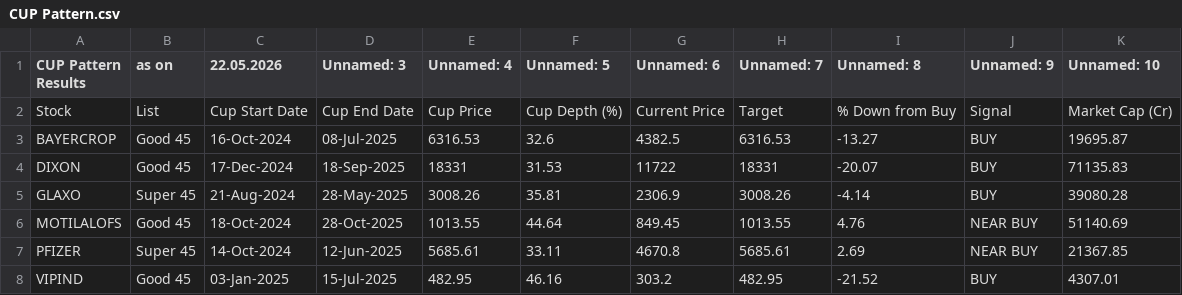
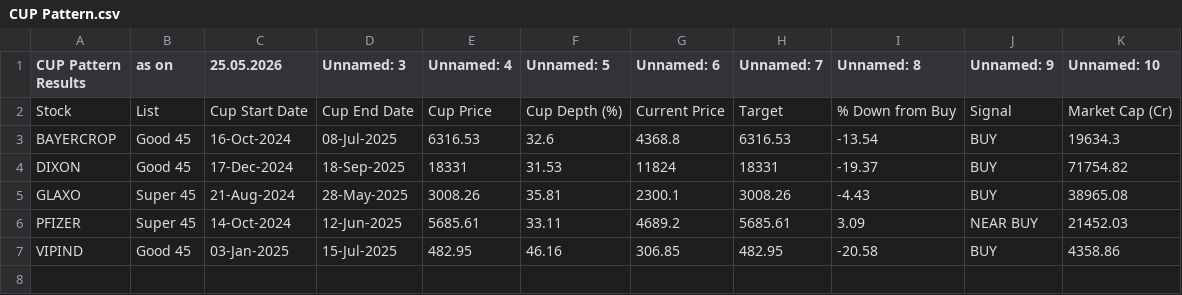
Before and after one commit to mojiburrahaman25/stock-output, a CSV file: CUP Pattern.csv, drawn as a sheet.

```diff
--- a/CUP Pattern.csv
+++ b/CUP Pattern.csv
@@ -1,8 +1,7 @@
-CUP Pattern Results,as on,22.05.2026,Unnamed: 3,Unnamed: 4,Unnamed: 5,Unnamed: 6,Unnamed: 7,Unnamed: 8,Unnamed: 9,Unnamed: 10
+CUP Pattern Results,as on,25.05.2026,Unnamed: 3,Unnamed: 4,Unnamed: 5,Unnamed: 6,Unnamed: 7,Unnamed: 8,Unnamed: 9,Unnamed: 10
 Stock,List,Cup Start Date,Cup End Date,Cup Price,Cup Depth (%),Current Price,Target,% Down from Buy,Signal,Market Cap (Cr)
-BAYERCROP,Good 45,16-Oct-2024,08-Jul-2025,6316.53,32.6,4382.5,6316.53,-13.27,BUY,19695.87
-DIXON,Good 45,17-Dec-2024,18-Sep-2025,18331,31.53,11722,18331,-20.07,BUY,71135.83
-GLAXO,Super 45,21-Aug-2024,28-May-2025,3008.26,35.81,2306.9,3008.26,-4.14,BUY,39080.28
-MOTILALOFS,Good 45,18-Oct-2024,28-Oct-2025,1013.55,44.64,849.45,1013.55,4.76,NEAR BUY,51140.69
-PFIZER,Super 45,14-Oct-2024,12-Jun-2025,5685.61,33.11,4670.8,5685.61,2.69,NEAR BUY,21367.85
-VIPIND,Good 45,03-Jan-2025,15-Jul-2025,482.95,46.16,303.2,482.95,-21.52,BUY,4307.01
+BAYERCROP,Good 45,16-Oct-2024,08-Jul-2025,6316.53,32.6,4368.8,6316.53,-13.54,BUY,19634.3
+DIXON,Good 45,17-Dec-2024,18-Sep-2025,18331,31.53,11824,18331,-19.37,BUY,71754.82
+GLAXO,Super 45,21-Aug-2024,28-May-2025,3008.26,35.81,2300.1,3008.26,-4.43,BUY,38965.08
+PFIZER,Super 45,14-Oct-2024,12-Jun-2025,5685.61,33.11,4689.2,5685.61,3.09,NEAR BUY,21452.03
+VIPIND,Good 45,03-Jan-2025,15-Jul-2025,482.95,46.16,306.85,482.95,-20.58,BUY,4358.86
```
Also changed, not shown: 67 ka Funda.csv, BUY List.csv, 6 other files.
